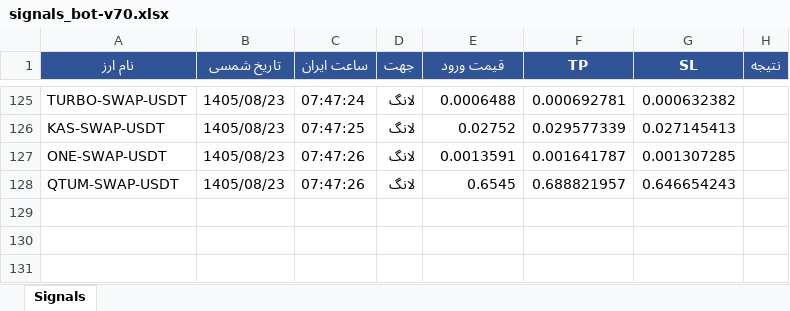
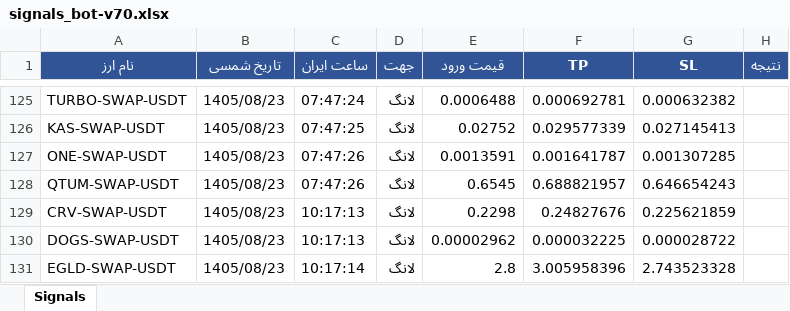
Before and after one commit to cmosircrypto-lang/Crypto-signal-bot, an Excel workbook: signals_bot-v70.xlsx, sheet Signals, drawn as a sheet; only a part is shown, gaps mark what is left out; values as stored, in another font and other column widths than the file's, no borders; the diff names each change by its address in the sheet, - before the commit and + after, or states it on an @@ line.

```diff
--- a/signals_bot-v70.xlsx (sheet Signals)
+++ b/signals_bot-v70.xlsx (sheet Signals)
+row 129: CRV-SWAP-USDT | 1405/08/23 | 10:17:13 | لانگ | 0.2298 | 0.24827676 | 0.225621859
+row 130: DOGS-SWAP-USDT | 1405/08/23 | 10:17:13 | لانگ | 0.00002962 | 0.000032225 | 0.000028722
+row 131: EGLD-SWAP-USDT | 1405/08/23 | 10:17:14 | لانگ | 2.8 | 3.005958396 | 2.743523328
```
Also changed, not shown: 2 other files.
